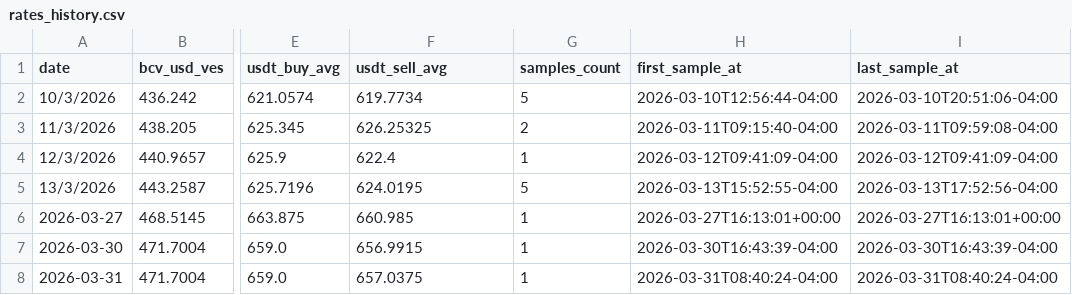
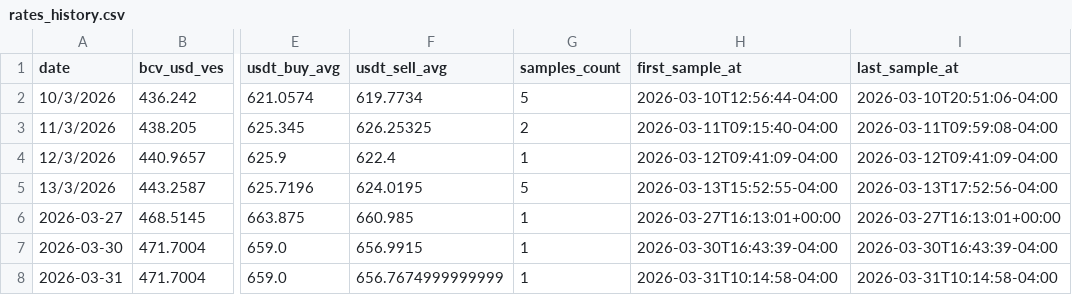
Before and after one commit to vhurdaneta/trmnl-currency-plugin, a CSV file: data/rates_history.csv, drawn as a sheet; only a part is shown, gaps mark what is left out; the diff names each change by its address in the sheet, - before the commit and + after, or states it on an @@ line.

```diff
--- a/data/rates_history.csv
+++ b/data/rates_history.csv
-F8 (usdt_sell_avg): 657.0375
+F8 (usdt_sell_avg): 656.7674999999999
-H8 (first_sample_at): 2026-03-31T08:40:24-04:00
+H8 (first_sample_at): 2026-03-31T10:14:58-04:00
-I8 (last_sample_at): 2026-03-31T08:40:24-04:00
+I8 (last_sample_at): 2026-03-31T10:14:58-04:00
```
Also changed, not shown: 1 other file.
